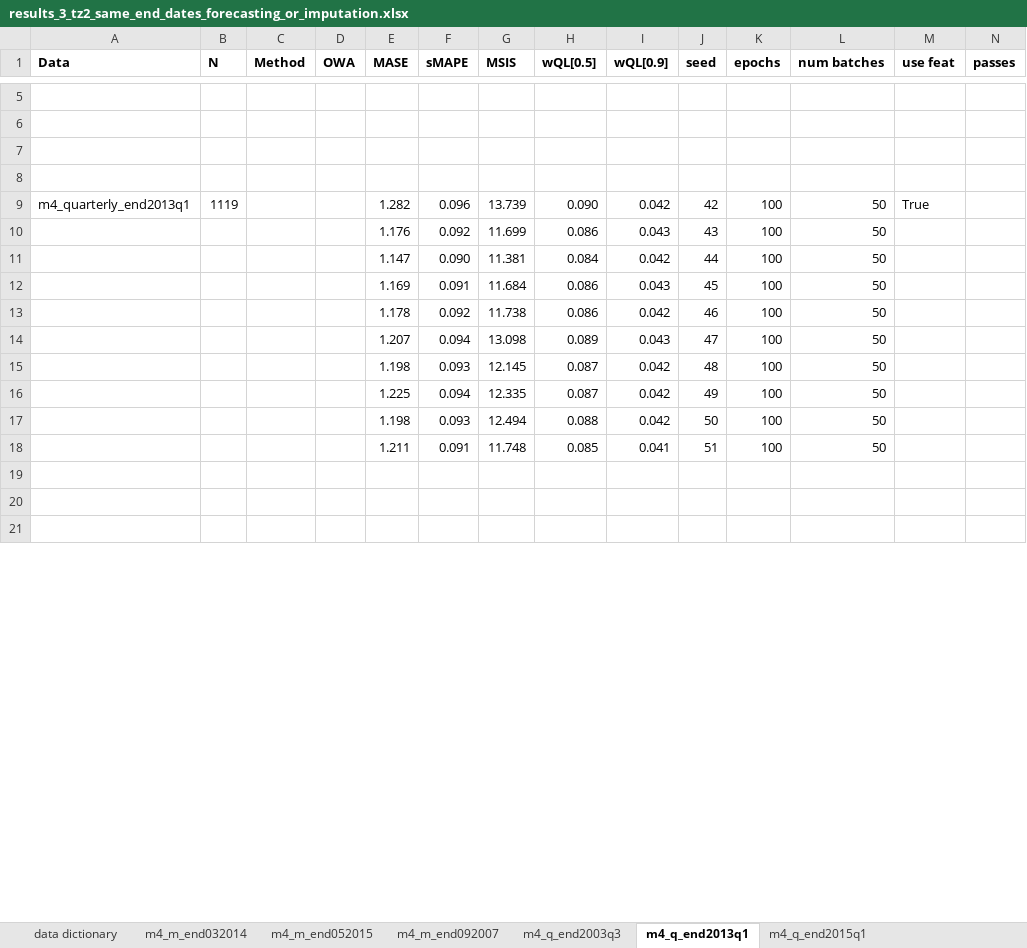
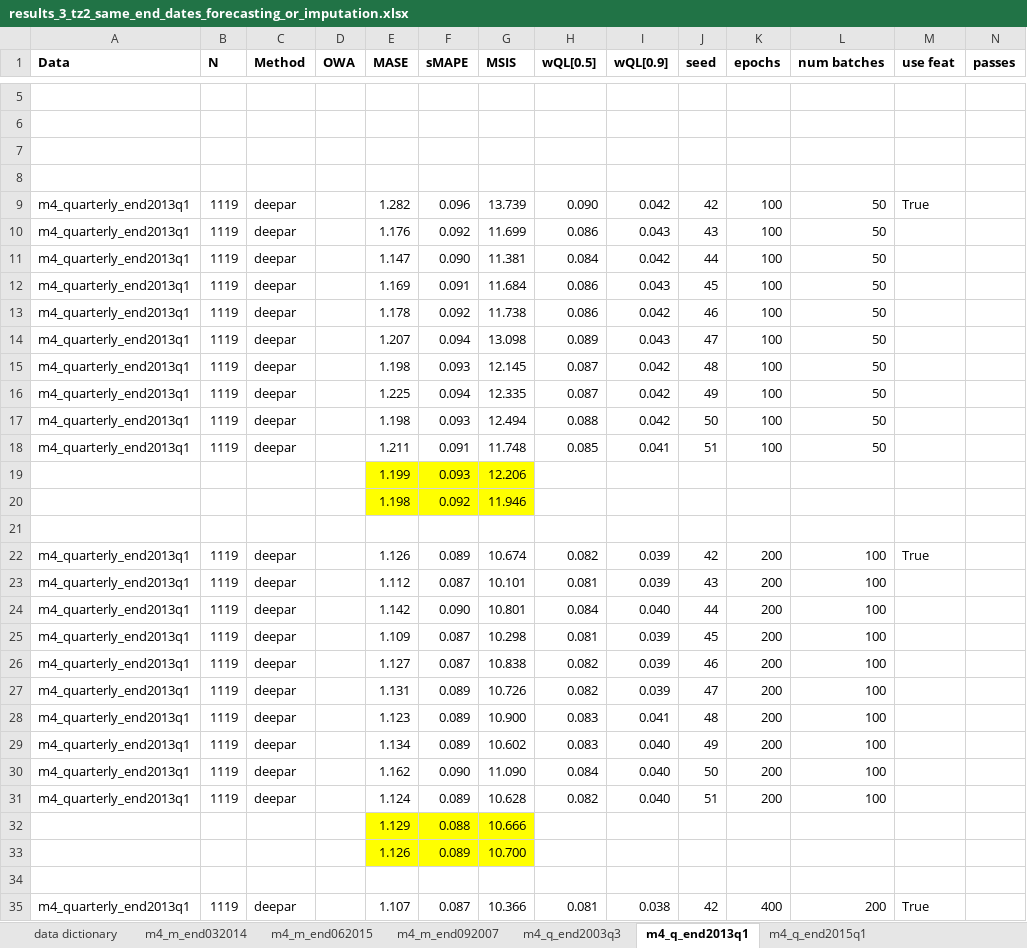
Before and after one commit to tm1611/RNN-for-Time-Series, an Excel workbook: results/results_3_tz2_same_end_dates_forecasting_or_imputation.xlsx, sheet m4_q_end2013q1, drawn as a sheet; only a part is shown, gaps mark what is left out; the shorter side is filled out with more unchanged rows; values as stored, in another font and other column widths than the file's, no borders; rows hold the shown columns only; the diff covers the shown part only; the diff names each change by its address in the sheet, - before the commit and + after, or states it on an @@ line.

```diff
--- a/results/results_3_tz2_same_end_dates_forecasting_or_imputation.xlsx (sheet m4_q_end2013q1)
+++ b/results/results_3_tz2_same_end_dates_forecasting_or_imputation.xlsx (sheet m4_q_end2013q1)
-sheet tab: m4_m_end052015
+sheet tab: m4_m_end062015
-C9:C18 (Method): (empty)
+C9:C18 (Method): deepar
-A10:A18 (Data): (empty)
+A10:A18 (Data): m4_quarterly_end2013q1
-B10:B18 (N): (empty)
+B10:B18 (N): 1119
+row 19:  |  |  |  | 1.199 | 0.093 | 12.206
+row 20:  |  |  |  | 1.198 | 0.092 | 11.946
+row 22: m4_quarterly_end2013q1 | 1119 | deepar |  | 1.126 | 0.089 | 10.674 | 0.082 | 0.039 | 42 | 200 | 100 | True
+row 23: m4_quarterly_end2013q1 | 1119 | deepar |  | 1.112 | 0.087 | 10.101 | 0.081 | 0.039 | 43 | 200 | 100
+row 24: m4_quarterly_end2013q1 | 1119 | deepar |  | 1.142 | 0.090 | 10.801 | 0.084 | 0.040 | 44 | 200 | 100
+row 25: m4_quarterly_end2013q1 | 1119 | deepar |  | 1.109 | 0.087 | 10.298 | 0.081 | 0.039 | 45 | 200 | 100
+row 26: m4_quarterly_end2013q1 | 1119 | deepar |  | 1.127 | 0.087 | 10.838 | 0.082 | 0.039 | 46 | 200 | 100
+row 27: m4_quarterly_end2013q1 | 1119 | deepar |  | 1.131 | 0.089 | 10.726 | 0.082 | 0.039 | 47 | 200 | 100
+row 28: m4_quarterly_end2013q1 | 1119 | deepar |  | 1.123 | 0.089 | 10.900 | 0.083 | 0.041 | 48 | 200 | 100
+row 29: m4_quarterly_end2013q1 | 1119 | deepar |  | 1.134 | 0.089 | 10.602 | 0.083 | 0.040 | 49 | 200 | 100
+row 30: m4_quarterly_end2013q1 | 1119 | deepar |  | 1.162 | 0.090 | 11.090 | 0.084 | 0.040 | 50 | 200 | 100
+row 31: m4_quarterly_end2013q1 | 1119 | deepar |  | 1.124 | 0.089 | 10.628 | 0.082 | 0.040 | 51 | 200 | 100
+row 32:  |  |  |  | 1.129 | 0.088 | 10.666
+row 33:  |  |  |  | 1.126 | 0.089 | 10.700
+row 35: m4_quarterly_end2013q1 | 1119 | deepar |  | 1.107 | 0.087 | 10.366 | 0.081 | 0.038 | 42 | 400 | 200 | True
```
Also changed, not shown: 20 added rows, 20 removed rows and 34 edited cells elsewhere in this sheet, sheet m4_q_end2015q1, sheet m4_q_end2003q3, results/results_12_computational_complexity.xlsx, results/results_1_main.xlsx, 3 other files.
